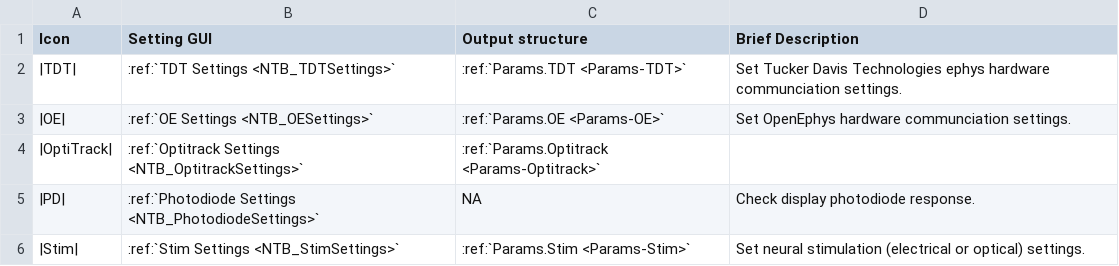
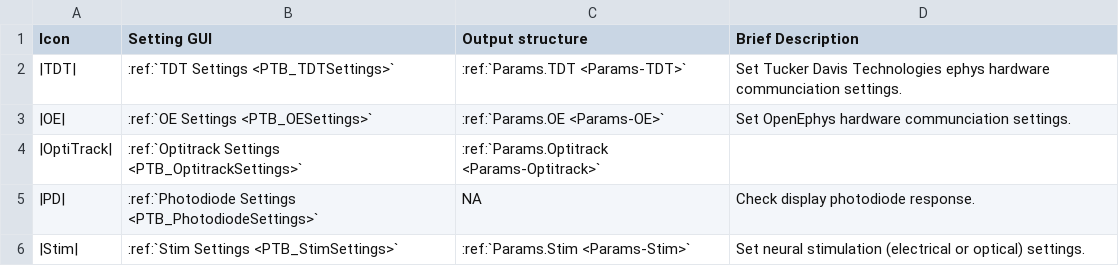
Before and after one commit to Phenomenal-Cat/PsychToolbar, a CSV file: PTB_Docs/source/_static/CSVs/PTB_EphysTab.csv, drawn as a sheet.

```diff
--- a/PTB_Docs/source/_static/CSVs/PTB_EphysTab.csv
+++ b/PTB_Docs/source/_static/CSVs/PTB_EphysTab.csv
@@ -1,6 +1,6 @@
 Icon,Setting GUI,Output structure,Brief Description
-|TDT|,:ref:`TDT Settings <NTB_TDTSettings>`,:ref:`Params.TDT <Params-TDT>`,Set Tucker Davis Technologies ephys hardware communciation settings.
-|OE|,:ref:`OE Settings <NTB_OESettings>`,:ref:`Params.OE <Params-OE>`,Set OpenEphys hardware communciation settings.
-|OptiTrack|,:ref:`Optitrack Settings <NTB_OptitrackSettings>`,:ref:`Params.Optitrack <Params-Optitrack>`,
-|PD|,:ref:`Photodiode Settings <NTB_PhotodiodeSettings>`,NA,Check display photodiode response.
-|Stim|,:ref:`Stim Settings <NTB_StimSettings>`,:ref:`Params.Stim <Params-Stim>`,Set neural stimulation (electrical or optical) settings.
+|TDT|,:ref:`TDT Settings <PTB_TDTSettings>`,:ref:`Params.TDT <Params-TDT>`,Set Tucker Davis Technologies ephys hardware communciation settings.
+|OE|,:ref:`OE Settings <PTB_OESettings>`,:ref:`Params.OE <Params-OE>`,Set OpenEphys hardware communciation settings.
+|OptiTrack|,:ref:`Optitrack Settings <PTB_OptitrackSettings>`,:ref:`Params.Optitrack <Params-Optitrack>`,
+|PD|,:ref:`Photodiode Settings <PTB_PhotodiodeSettings>`,NA,Check display photodiode response.
+|Stim|,:ref:`Stim Settings <PTB_StimSettings>`,:ref:`Params.Stim <Params-Stim>`,Set neural stimulation (electrical or optical) settings.
```
Also changed, not shown: PTB_Docs/source/_static/CSVs/PTB_ExperimentsTab.csv, PTB_Docs/source/_static/CSVs/PTB_SettingsTab.csv, 6 other files.
